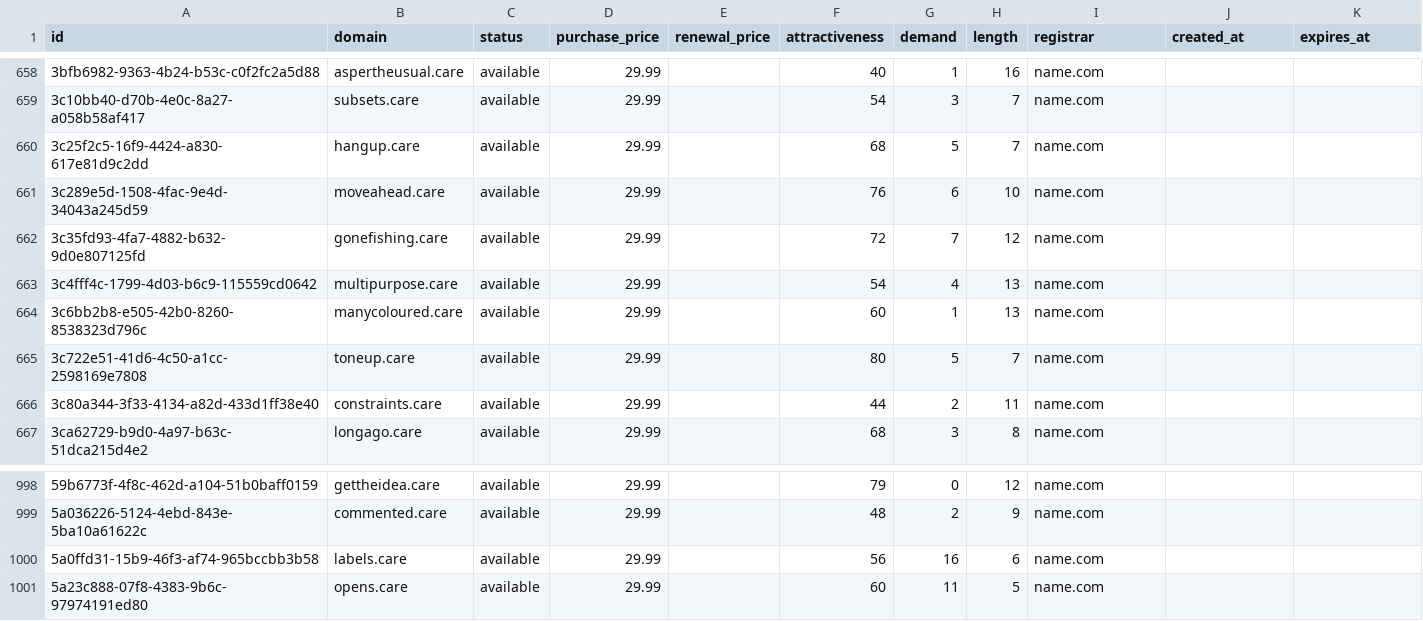
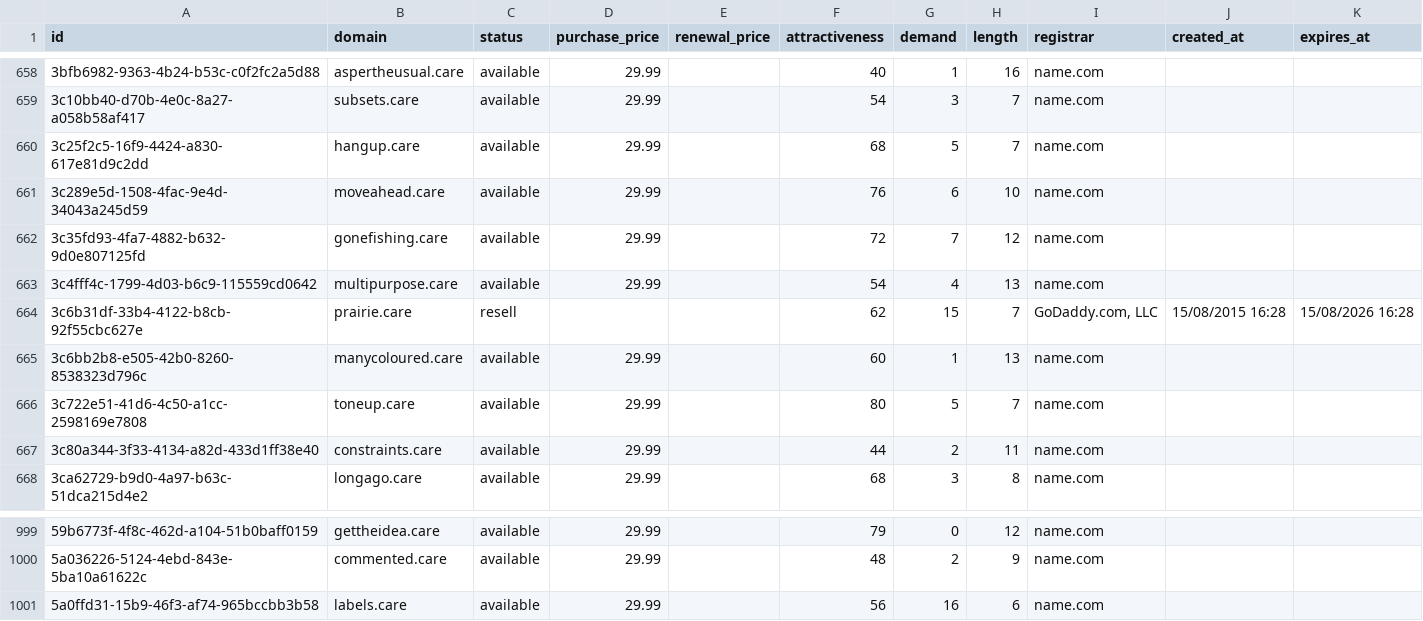
Before and after one commit to UniqueDomains/care-oneword-domains, a CSV file: care.csv, drawn as a sheet; only a part is shown, gaps mark what is left out; removed rows and columns are numbered as before the commit, all else as after; the diff names each change by its address in the sheet, - before the commit and + after, or states it on an @@ line.

Commit message:
Domains update

```diff
--- a/care.csv
+++ b/care.csv
+row 664: 3c6b31df-33b4-4122-b8cb-92f55cbc627e | prairie.care | resell |  |  | 62 | 15 | 7 | GoDaddy.com, LLC | 15/08/2015 16:28 | 15/08/2026 16:28
-row 1001: 5a23c888-07f8-4383-9b6c-97974191ed80 | opens.care | available | 29.99 |  | 60 | 11 | 5 | name.com
```
Also changed, not shown: 4 other files.
